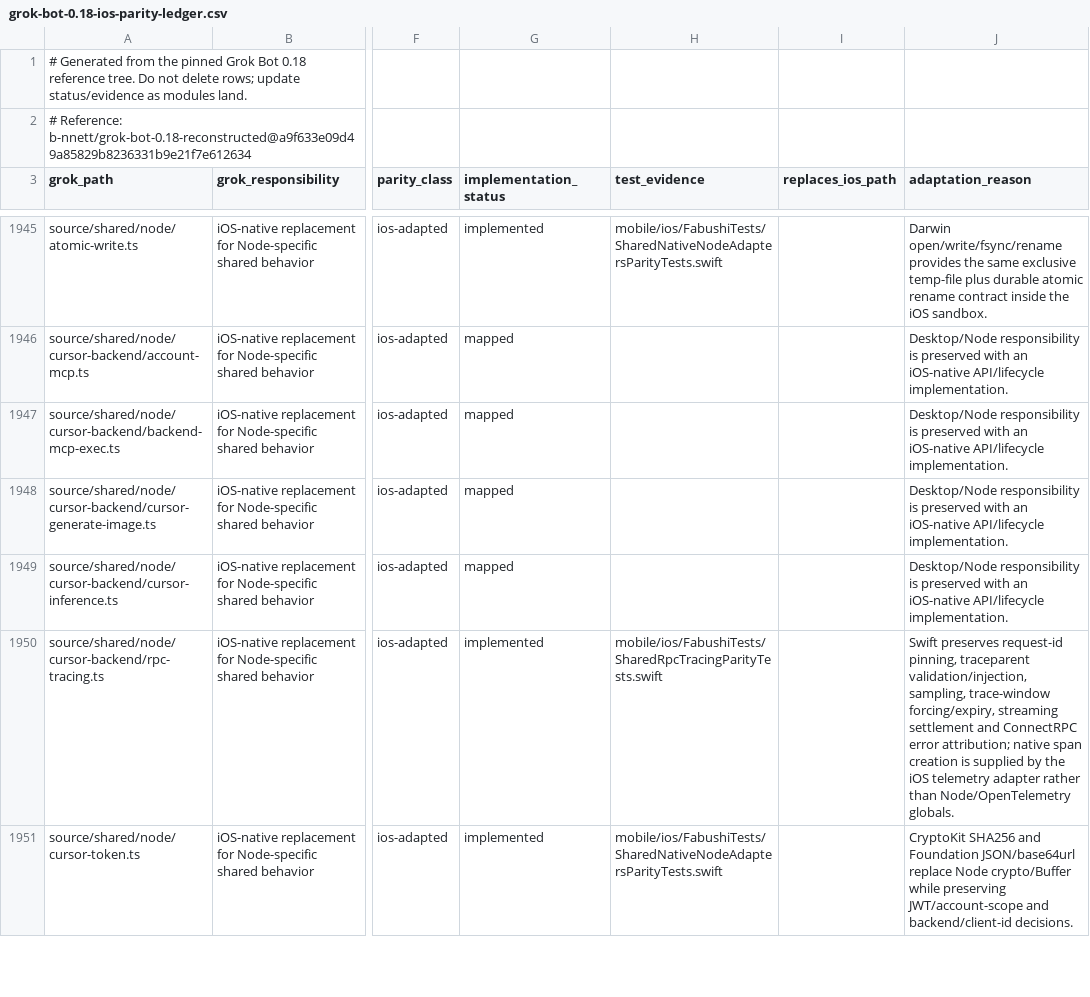
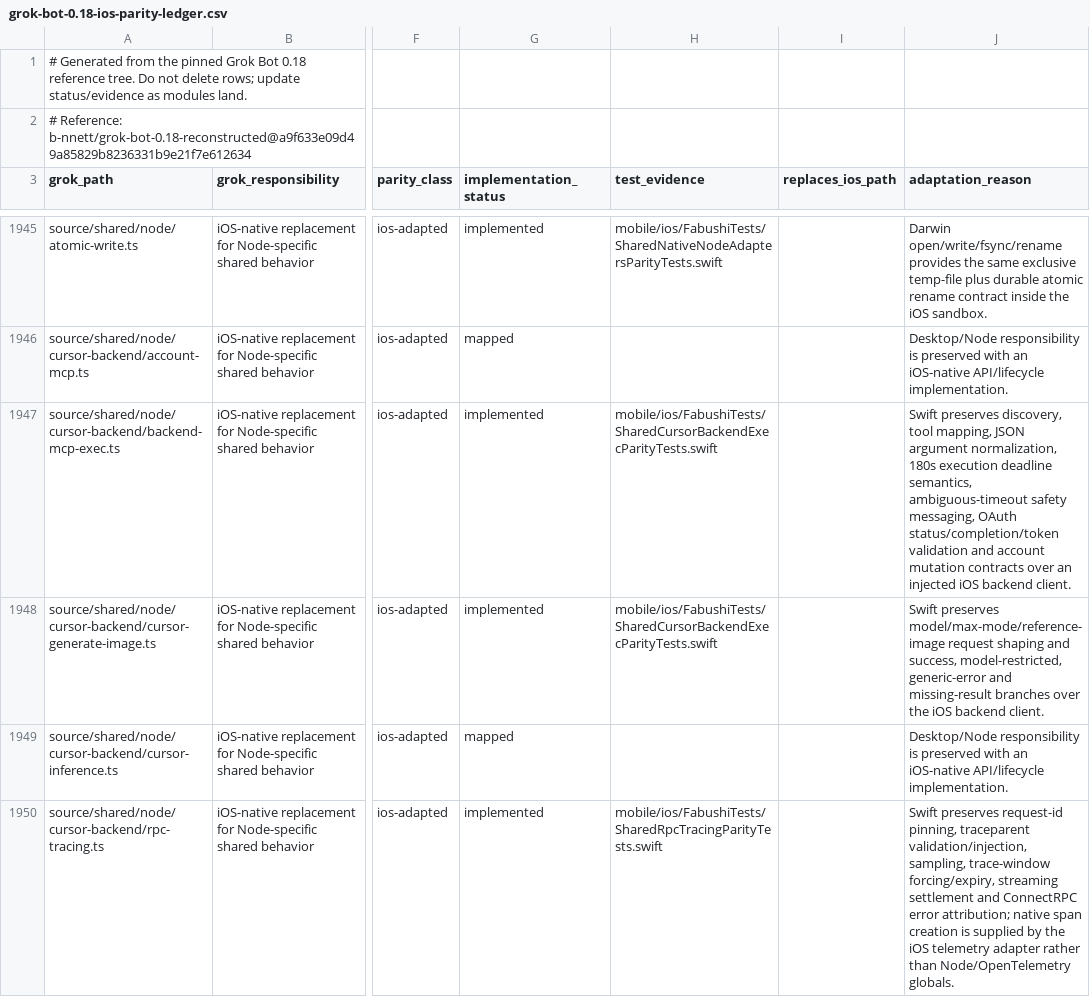
Before and after one commit to bhrumom/fabushi-ios, a CSV file: docs/parity/grok-bot-0.18-ios-parity-ledger.csv, drawn as a sheet; only a part is shown, gaps mark what is left out; the shorter side is filled out with more unchanged rows; the diff names each change by its address in the sheet, - before the commit and + after, or states it on an @@ line.

Commit message:
feat(ios-backend): port MCP exec and image generation

```diff
--- a/docs/parity/grok-bot-0.18-ios-parity-ledger.csv
+++ b/docs/parity/grok-bot-0.18-ios-parity-ledger.csv
-G1947:G1948 (implementation_status): mapped
+G1947:G1948 (implementation_status): implemented
-H1947:H1948 (test_evidence): (empty)
+H1947:H1948 (test_evidence): mobile/ios/FabushiTests/SharedCursorBackendExecParityTests.swift
-J1947 (adaptation_reason): Desktop/Node responsibility is preserved with an iOS-native API/lifecycle implementation.
+J1947 (adaptation_reason): Swift preserves discovery, tool mapping, JSON argument normalization, 180s execution deadline semantics, ambiguous-timeout safety messaging, OAuth status/completion/token validation and account mutation contracts over an injected iOS backend client.
-J1948 (adaptation_reason): Desktop/Node responsibility is preserved with an iOS-native API/lifecycle implementation.
+J1948 (adaptation_reason): Swift preserves model/max-mode/reference-image request shaping and success, model-restricted, generic-error and missing-result branches over the iOS backend client.
```
Also changed, not shown: 3 other files.
